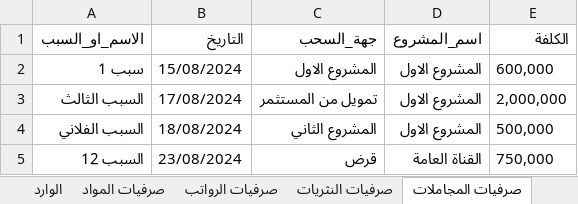
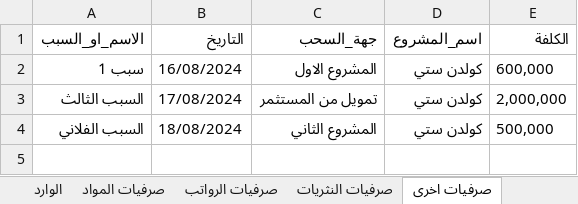
Before and after one commit to it2121/ExpensesSys, an Excel workbook: ExpensesSys/Images/تقرير.xlsx, sheet صرفيات اخرى, drawn as a sheet; values as stored, in another font and other column widths than the file's, no borders; table styles not drawn; the diff names each change by its address in the sheet, - before the commit and + after, or states it on an @@ line.

```diff
--- a/ExpensesSys/Images/تقرير.xlsx (sheet صرفيات اخرى)
+++ b/ExpensesSys/Images/تقرير.xlsx (sheet صرفيات اخرى)
-sheet tab: صرفيات المجاملات
+sheet tab: صرفيات اخرى
-B2 (التاريخ): 15/08/2024
+B2 (التاريخ): 16/08/2024
-D2:D4 (اسم_المشروع): المشروع الاول
+D2:D4 (اسم_المشروع): كولدن ستي
-row 5: السبب 12 | 23/08/2024 | قرض | القناة العامة | 750,000
```
Also changed, not shown: sheet صرفيات الرواتب, sheet صرفيات المواد, sheet الوارد, sheet صرفيات النثريات, 34 other files.
